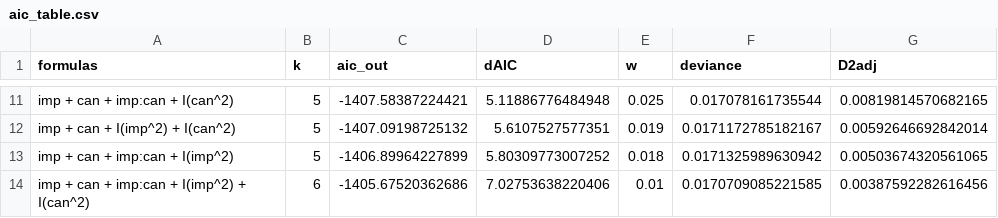
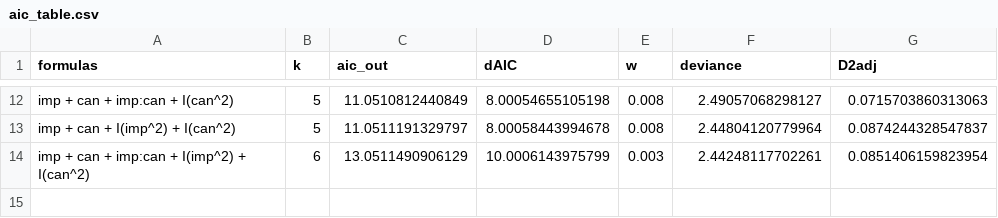
Before and after one commit to bsevansunc/Community_analysis, a CSV file: output/table_outs/abundance/aerial.nectarivore.c/aic_table.csv, drawn as a sheet; only a part is shown, gaps mark what is left out; the diff covers the shown part only.

```diff
--- a/output/table_outs/abundance/aerial.nectarivore.c/aic_table.csv
+++ b/output/table_outs/abundance/aerial.nectarivore.c/aic_table.csv
@@ -11,4 +12,3 @@
-"imp + can + imp:can + I(can^2)",5,-1407.58387224421,5.11886776484948,0.025,0.017078161735544,0.00819814570682165
-"imp + can + I(imp^2) + I(can^2)",5,-1407.09198725132,5.6107527577351,0.019,0.0171172785182167,0.00592646692842014
-"imp + can + imp:can + I(imp^2)",5,-1406.89964227899,5.80309773007252,0.018,0.0171325989630942,0.00503674320561065
-"imp + can + imp:can + I(imp^2) + I(can^2)",6,-1405.67520362686,7.02753638220406,0.01,0.0170709085221585,0.00387592282616456
+"imp + can + imp:can + I(can^2)",5,11.0510812440849,8.00054655105198,0.008,2.49057068298127,0.0715703860313063
+"imp + can + I(imp^2) + I(can^2)",5,11.0511191329797,8.00058443994678,0.008,2.44804120779964,0.0874244328547837
+"imp + can + imp:can + I(imp^2) + I(can^2)",6,13.0511490906129,10.0006143975799,0.003,2.44248117702261,0.0851406159823954
```
Also changed, not shown: 6 added rows, 5 removed rows and 20 edited cells elsewhere in this file, output/table_outs/abundance/aerial.carnivore.c/aic_table.csv, output/table_outs/abundance/cavity.c/aic_table.csv, 55 other files.
